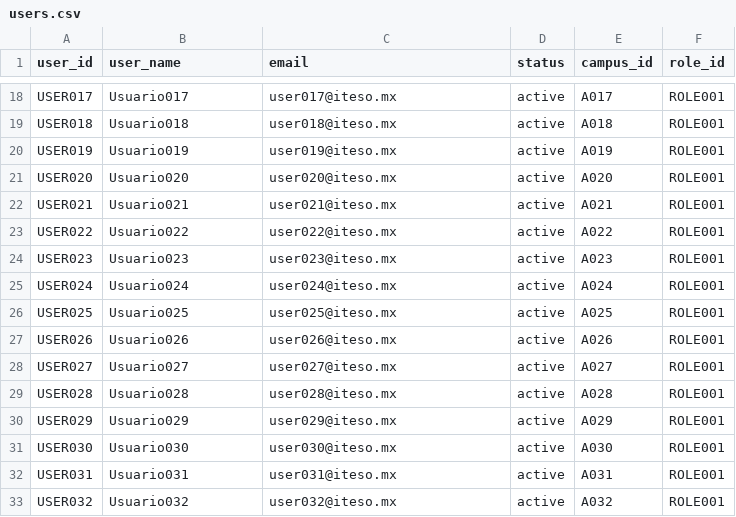
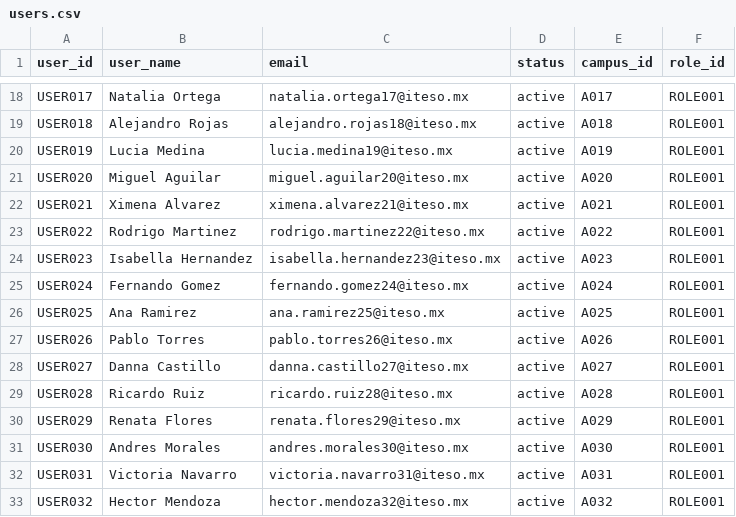
Before and after one commit to angelbarbarin/ConviveIteso, a CSV file: data/users.csv, drawn as a sheet; only a part is shown, gaps mark what is left out; the diff covers the shown part only; the diff names each change by its address in the sheet, - before the commit and + after, or states it on an @@ line.

Commit message:
Implement user friendly Dgraph R1 query and improve Dgraph indexes

```diff
--- a/data/users.csv
+++ b/data/users.csv
-B18 (user_name): Usuario017
+B18 (user_name): Natalia Ortega
-C18 (email): user017@iteso.mx
+C18 (email): natalia.ortega17@iteso.mx
-B19 (user_name): Usuario018
+B19 (user_name): Alejandro Rojas
-C19 (email): user018@iteso.mx
+C19 (email): alejandro.rojas18@iteso.mx
-B20 (user_name): Usuario019
+B20 (user_name): Lucia Medina
-C20 (email): user019@iteso.mx
+C20 (email): lucia.medina19@iteso.mx
-B21 (user_name): Usuario020
+B21 (user_name): Miguel Aguilar
-C21 (email): user020@iteso.mx
+C21 (email): miguel.aguilar20@iteso.mx
-B22 (user_name): Usuario021
+B22 (user_name): Ximena Alvarez
-C22 (email): user021@iteso.mx
+C22 (email): ximena.alvarez21@iteso.mx
-B23 (user_name): Usuario022
+B23 (user_name): Rodrigo Martinez
-C23 (email): user022@iteso.mx
+C23 (email): rodrigo.martinez22@iteso.mx
-B24 (user_name): Usuario023
+B24 (user_name): Isabella Hernandez
-C24 (email): user023@iteso.mx
+C24 (email): isabella.hernandez23@iteso.mx
-B25 (user_name): Usuario024
+B25 (user_name): Fernando Gomez
-C25 (email): user024@iteso.mx
+C25 (email): fernando.gomez24@iteso.mx
-B26 (user_name): Usuario025
+B26 (user_name): Ana Ramirez
-C26 (email): user025@iteso.mx
+C26 (email): ana.ramirez25@iteso.mx
-B27 (user_name): Usuario026
+B27 (user_name): Pablo Torres
-C27 (email): user026@iteso.mx
+C27 (email): pablo.torres26@iteso.mx
-B28 (user_name): Usuario027
+B28 (user_name): Danna Castillo
-C28 (email): user027@iteso.mx
+C28 (email): danna.castillo27@iteso.mx
-B29 (user_name): Usuario028
+B29 (user_name): Ricardo Ruiz
-C29 (email): user028@iteso.mx
+C29 (email): ricardo.ruiz28@iteso.mx
-B30 (user_name): Usuario029
+B30 (user_name): Renata Flores
-C30 (email): user029@iteso.mx
+C30 (email): renata.flores29@iteso.mx
-B31 (user_name): Usuario030
+B31 (user_name): Andres Morales
-C31 (email): user030@iteso.mx
+C31 (email): andres.morales30@iteso.mx
-B32 (user_name): Usuario031
+B32 (user_name): Victoria Navarro
-C32 (email): user031@iteso.mx
+C32 (email): victoria.navarro31@iteso.mx
-B33 (user_name): Usuario032
+B33 (user_name): Hector Mendoza
-C33 (email): user032@iteso.mx
+C33 (email): hector.mendoza32@iteso.mx
```
Also changed, not shown: 168 edited cells elsewhere in this file, data/reservations.csv, 5 other files.
